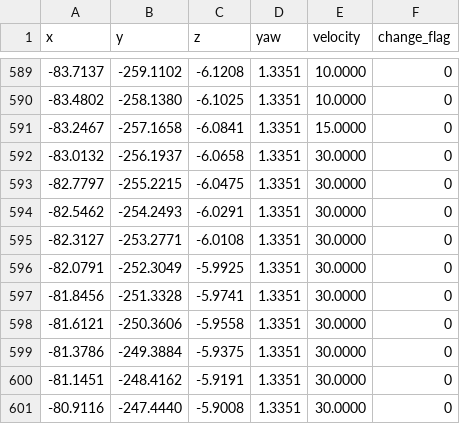
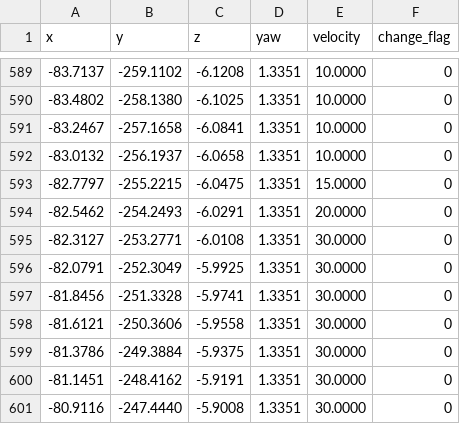
Before and after one commit to iZuno-K/AutoDrivingCompetition, a CSV file: src/aichallenge-bringup-final/data/saved_waypoints.csv, drawn as a sheet; only a part is shown, gaps mark what is left out.

Commit message:
refactor: modify waypoints at the exit part of the parking area in order not to violate a competition rule

```diff
--- a/src/aichallenge-bringup-final/data/saved_waypoints.csv
+++ b/src/aichallenge-bringup-final/data/saved_waypoints.csv
@@ -590,6 +590,6 @@ x,y,z,yaw,velocity,change_flag
 -83.4802,-258.1380,-6.1025,1.3351,10.0000,0
--83.2467,-257.1658,-6.0841,1.3351,15.0000,0
--83.0132,-256.1937,-6.0658,1.3351,30.0000,0
--82.7797,-255.2215,-6.0475,1.3351,30.0000,0
--82.5462,-254.2493,-6.0291,1.3351,30.0000,0
+-83.2467,-257.1658,-6.0841,1.3351,10.0000,0
+-83.0132,-256.1937,-6.0658,1.3351,10.0000,0
+-82.7797,-255.2215,-6.0475,1.3351,15.0000,0
+-82.5462,-254.2493,-6.0291,1.3351,20.0000,0
 -82.3127,-253.2771,-6.0108,1.3351,30.0000,0
```
